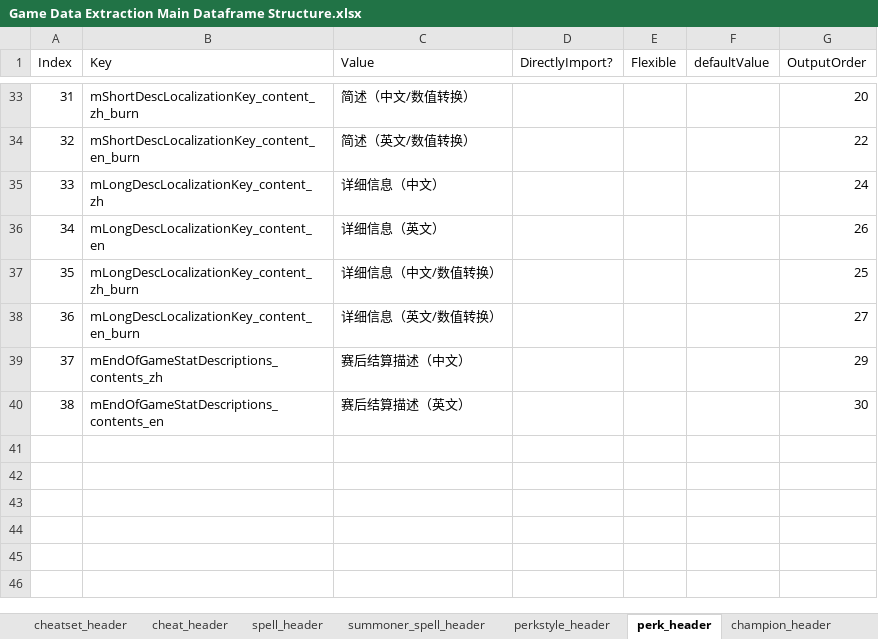
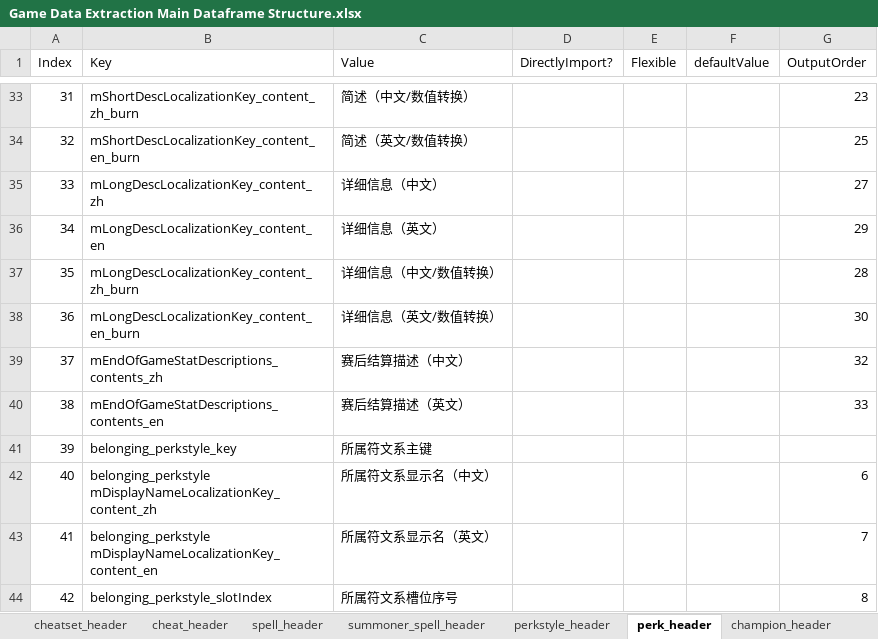
Before and after one commit to WordlessMeteor/LoL-DIY-Programs, an Excel workbook: Game Data Extraction Main Dataframe Structure.xlsx, sheet perk_header, drawn as a sheet; only a part is shown, gaps mark what is left out; values as stored, in another font and other column widths than the file's, no borders; the diff covers the shown part only; the diff names each change by its address in the sheet, - before the commit and + after, or states it on an @@ line.

Commit message:
游戏数据提取脚本的符文数据框字段更新【Perk Dataframe Field Update in Game Data Extraction Program】
现在，符文数据框会呈现符文与符文系之间的关系。
Now, perk dataframe displays the relationship between perks and perkstyles.
1. 定义了一个新的映射，以表明符文与符文系之间的关系。（游戏数据提取脚本第4600和4604～4607行。）
Defined a new map to represent the relationship between perks and perkstyles. (Lines 4600 and 4604～4607 in Game Data Extraction Program.)
2. 添加了四个描述符文与符文系的关系的字段。（表头模块第5650～5654行，游戏数据提取脚本第4768、4774～4789和4802行和游戏数据提取主数据框结构工作簿`perk_header`工作表第41～44行。）
Added four fields that describe the relationship between perks and perkstyles. (Lines 5650～5654 in Header Module, Lines 4768, 4774～4789 and 4802 in Game Data Extraction Program and Lines 41～44 in Sheet `perk_header` in Game Data Extraction Main Dataframe Structure Workbook.)
3. 解决了表头模块的适用于符文脚本和适用于游戏数据提取脚本的两个符文表头的命名冲突。（表头模块第3892行，自定义脚本19全部改动和自定义脚本主数据框结构工作簿`perk_plugin_header`工作表名称变动。）
Solved the naming conflict between two perk headers used by Customized Program 19 and Game Data Extraction Program, respectively, in Header Module. (Line 3892 in Header Module, all changes in Customized Program 19 and the name change of Sheet `perk_plugin_header` in Customized Program Main Dataframe Structure Workbook.)
4. 纠正了一处注释。（游戏数据提取脚本第4603行。）
Corrected a comment. (Line 4603 in Game Data Extraction Program.)

```diff
--- a/Game Data Extraction Main Dataframe Structure.xlsx (sheet perk_header)
+++ b/Game Data Extraction Main Dataframe Structure.xlsx (sheet perk_header)
-G33 (OutputOrder): 20
+G33 (OutputOrder): 23
-G34 (OutputOrder): 22
+G34 (OutputOrder): 25
-G35 (OutputOrder): 24
+G35 (OutputOrder): 27
-G36 (OutputOrder): 26
+G36 (OutputOrder): 29
-G37 (OutputOrder): 25
+G37 (OutputOrder): 28
-G38 (OutputOrder): 27
+G38 (OutputOrder): 30
-G39 (OutputOrder): 29
+G39 (OutputOrder): 32
-G40 (OutputOrder): 30
+G40 (OutputOrder): 33
+row 41: 39 | belonging_perkstyle_key | 所属符文系主键
+row 42: 40 | belonging_perkstyle mDisplayNameLocalizationKey_content_zh | 所属符文系显示名（中文） |  |  |  | 6
+row 43: 41 | belonging_perkstyle mDisplayNameLocalizationKey_content_en | 所属符文系显示名（英文） |  |  |  | 7
+row 44: 42 | belonging_perkstyle_slotIndex | 所属符文系槽位序号 |  |  |  | 8
```
Also changed, not shown: 25 edited cells elsewhere in this sheet, Customized Program Main Dataframe Structure.xlsx, 3 other files.
